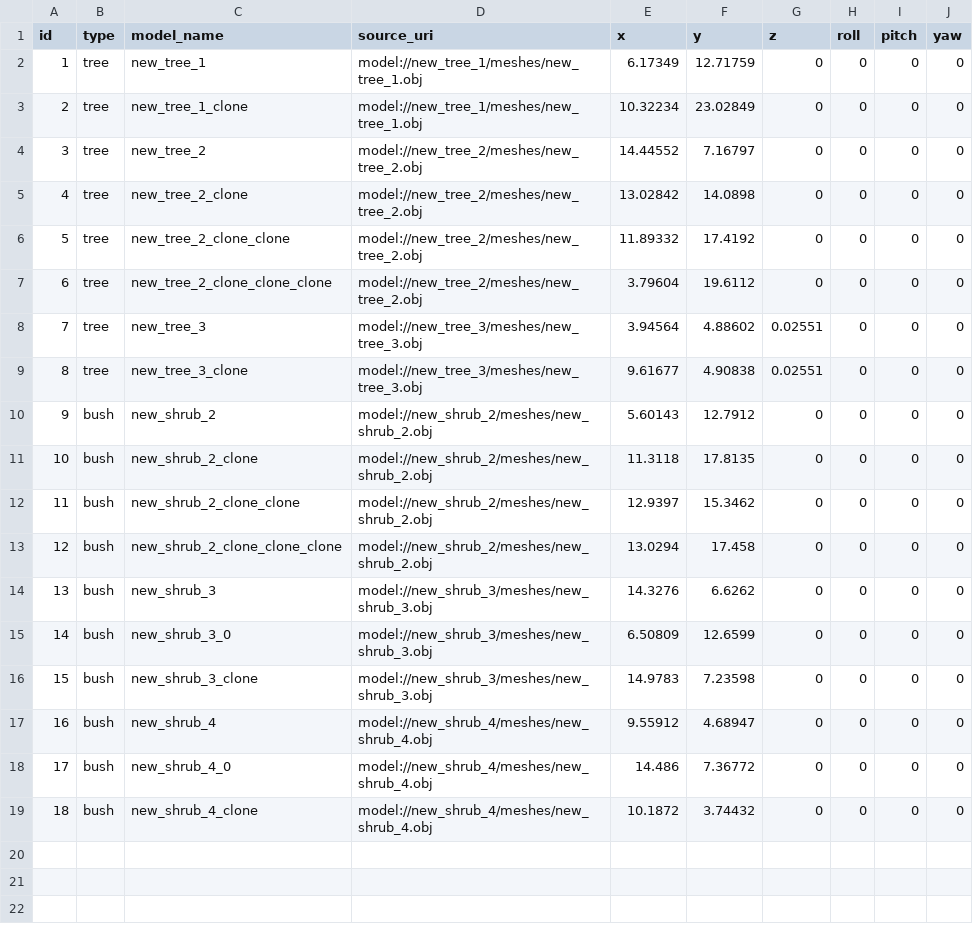
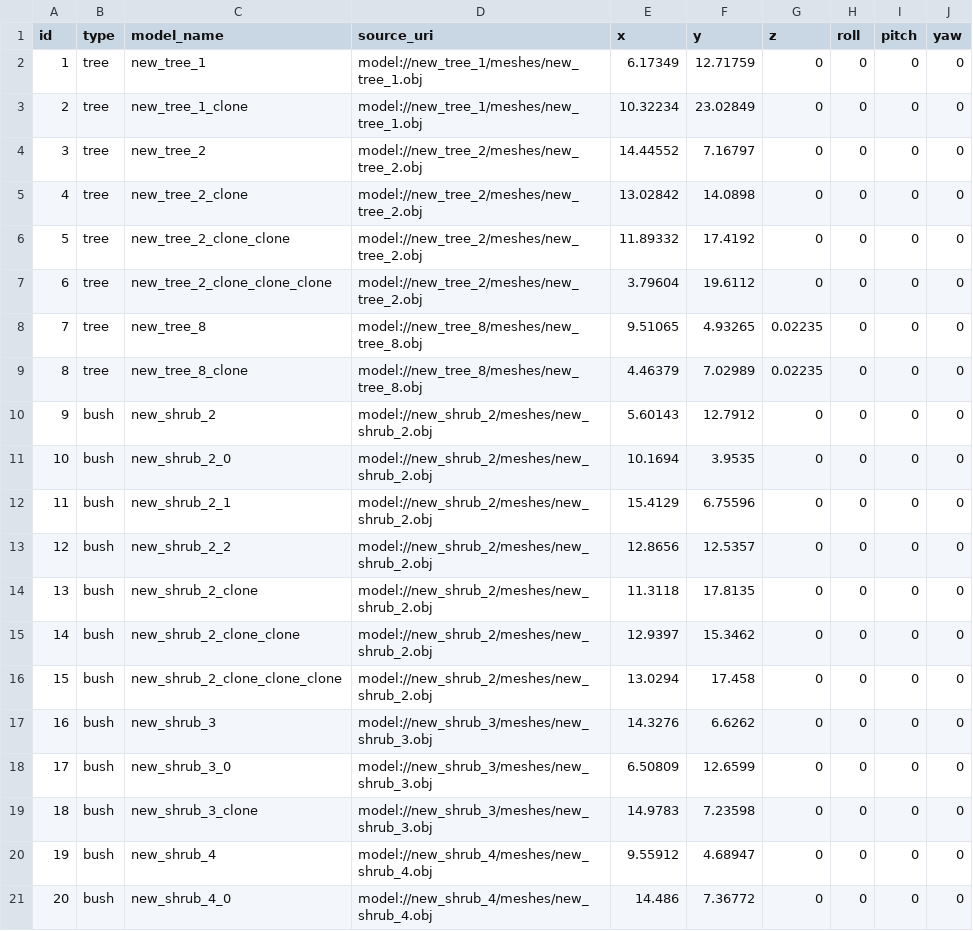
Before and after one commit to dederomagnolo/biomass-simulation-resources, a CSV file: ground_truth/mrs-noisy-forest-sample/mrs-noisy-forest-sample_ground_truth.csv, drawn as a sheet; only a part is shown; the shorter side is filled out with more unchanged rows; addresses are those after the commit; the diff names each change by its address in the sheet, - before the commit and + after, or states it on an @@ line.

Commit message:
Fix noisy worlds

```diff
--- a/ground_truth/mrs-noisy-forest-sample/mrs-noisy-forest-sample_ground_truth.csv
+++ b/ground_truth/mrs-noisy-forest-sample/mrs-noisy-forest-sample_ground_truth.csv
-C8 (model_name): new_tree_3
+C8 (model_name): new_tree_8
-D8:D9 (source_uri): model://new_tree_3/meshes/new_tree_3.obj
+D8:D9 (source_uri): model://new_tree_8/meshes/new_tree_8.obj
-E8 (x): 3.94564
+E8 (x): 9.51065
-F8 (y): 4.88602
+F8 (y): 4.93265
-G8:G9 (z): 0.02551
+G8:G9 (z): 0.02235
-C9 (model_name): new_tree_3_clone
+C9 (model_name): new_tree_8_clone
-E9 (x): 9.61677
+E9 (x): 4.46379
-F9 (y): 4.90838
+F9 (y): 7.02989
+row 11: 10 | bush | new_shrub_2_0 | model://new_shrub_2/meshes/new_shrub_2.obj | 10.1694 | 3.9535 | 0 | 0 | 0 | 0
+row 12: 11 | bush | new_shrub_2_1 | model://new_shrub_2/meshes/new_shrub_2.obj | 15.4129 | 6.75596 | 0 | 0 | 0 | 0
+row 13: 12 | bush | new_shrub_2_2 | model://new_shrub_2/meshes/new_shrub_2.obj | 12.8656 | 12.5357 | 0 | 0 | 0 | 0
@@ column A (id) renumbered from row 14 down @@
```
Also changed, not shown: 10 other files.
